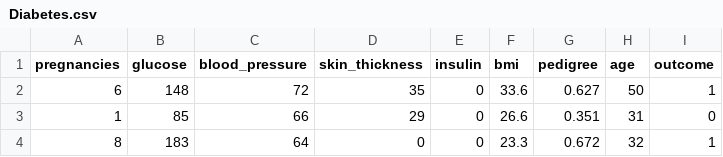
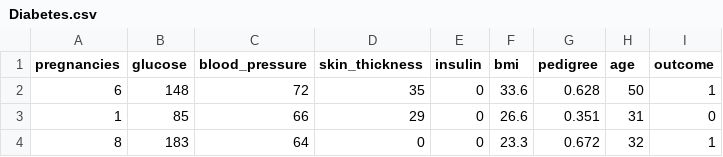
Before and after one commit to JitendraAlim/Data, a CSV file: Diabetes.csv, drawn as a sheet; only a part is shown.

Commit message:
Data for Decision Tree Classifier
The data consists of various measurements taken for testing the presence of diabetes in patients

```diff
--- a/Diabetes.csv
+++ b/Diabetes.csv
@@ -1,3 +1,3 @@
 pregnancies,glucose,blood_pressure,skin_thickness,insulin,bmi,pedigree,age,outcome
-6,148,72,35,0,33.6,0.627,50,1
+6,148,72,35,0,33.6,0.628,50,1
 1,85,66,29,0,26.6,0.351,31,0
```
